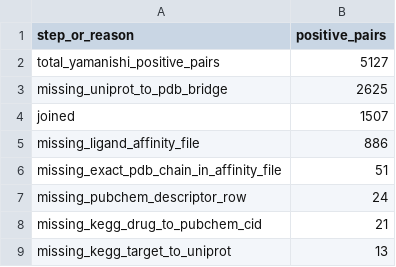
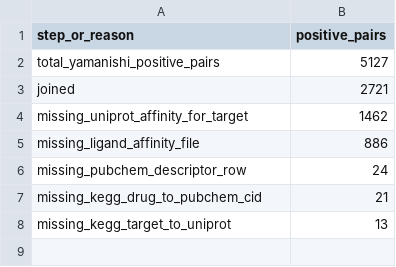
Before and after one commit to rks277/roshan-psb-2026, a CSV file: results/coverage_summary.csv, drawn as a sheet.

```diff
--- a/results/coverage_summary.csv
+++ b/results/coverage_summary.csv
@@ -2,6 +2,5 @@ step_or_reason,positive_pairs
 total_yamanishi_positive_pairs,5127
-missing_uniprot_to_pdb_bridge,2625
-joined,1507
+joined,2721
+missing_uniprot_affinity_for_target,1462
 missing_ligand_affinity_file,886
-missing_exact_pdb_chain_in_affinity_file,51
 missing_pubchem_descriptor_row,24
```
Also changed, not shown: results/baseline_metrics.csv, results/clean_advanced_metrics.csv, 15 other files.
